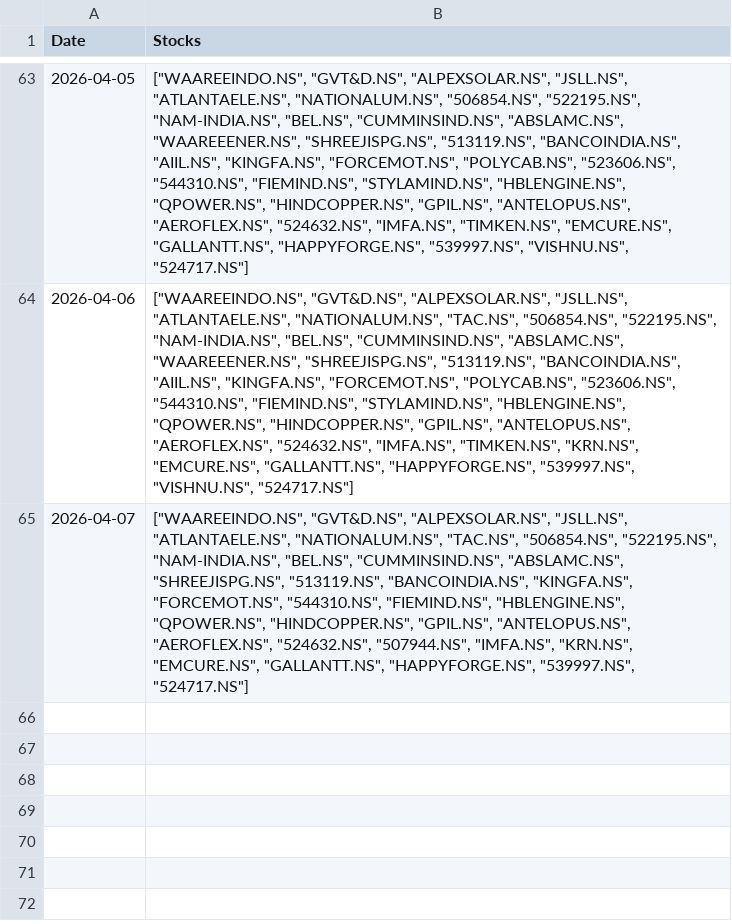
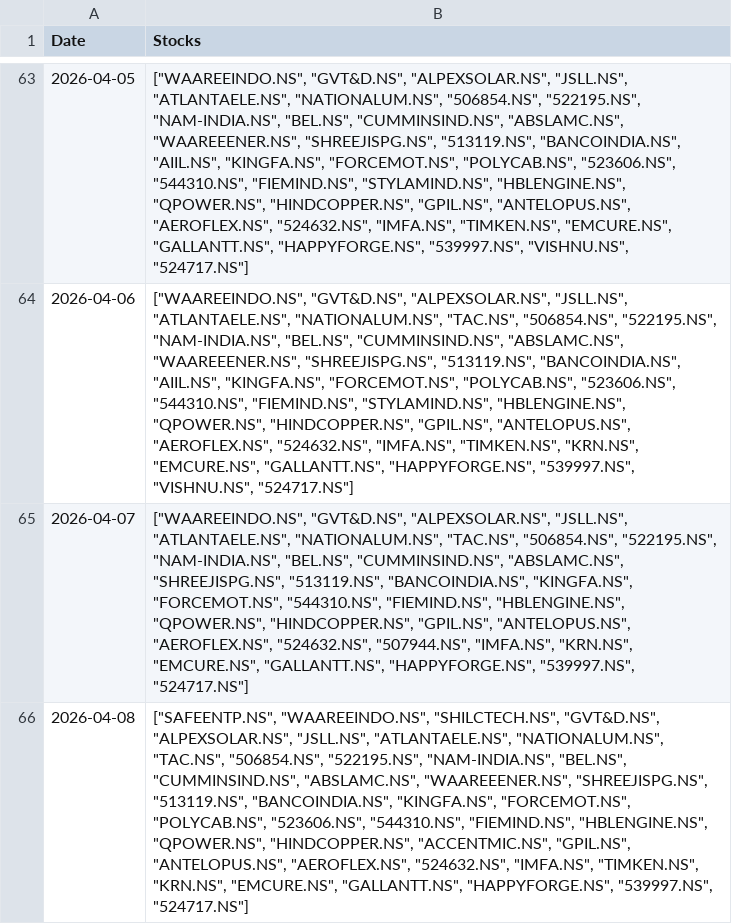
Before and after one commit to hitkarsh-singh/screener-tracker, a CSV file: data/screener_history.csv, drawn as a sheet; only a part is shown, gaps mark what is left out; the diff names each change by its address in the sheet, - before the commit and + after, or states it on an @@ line.

```diff
--- a/data/screener_history.csv
+++ b/data/screener_history.csv
+row 66: 2026-04-08 | ["SAFEENTP.NS", "WAAREEINDO.NS", "SHILCTECH.NS", "GVT&D.NS", "ALPEXSOLAR.NS", "JSLL.NS", "ATLANTAELE.NS", "NATIONALUM.NS", "TAC.NS", "506854.NS", "522195.NS", "NAM-INDIA.NS", "BEL.NS", "CUMMINSIND.NS", "ABSLAMC.NS", "WAAREEENER.NS", "SHREEJISPG.NS", "513119.NS", "BANCOINDIA.NS", "KINGFA.NS", "FORCEMOT.NS", "POLYCAB.NS", "523606.NS", "544310.NS", "FIEMIND.NS", "HBLENGINE.NS", "QPOWER.NS", "HINDCOPPER.NS", "ACCENTMIC.NS", "GPIL.NS", "ANTELOPUS.NS", "AEROFLEX.NS", "524632.NS", "IMFA.NS", "TIMKEN.NS", "KRN.NS", "EMCURE.NS", "GALLANTT.NS", "HAPPYFORGE.NS", "539997.NS", "524717.NS"]
```
Also changed, not shown: data/current_holdings.csv, data/daily_changes.csv, 4 other files.
